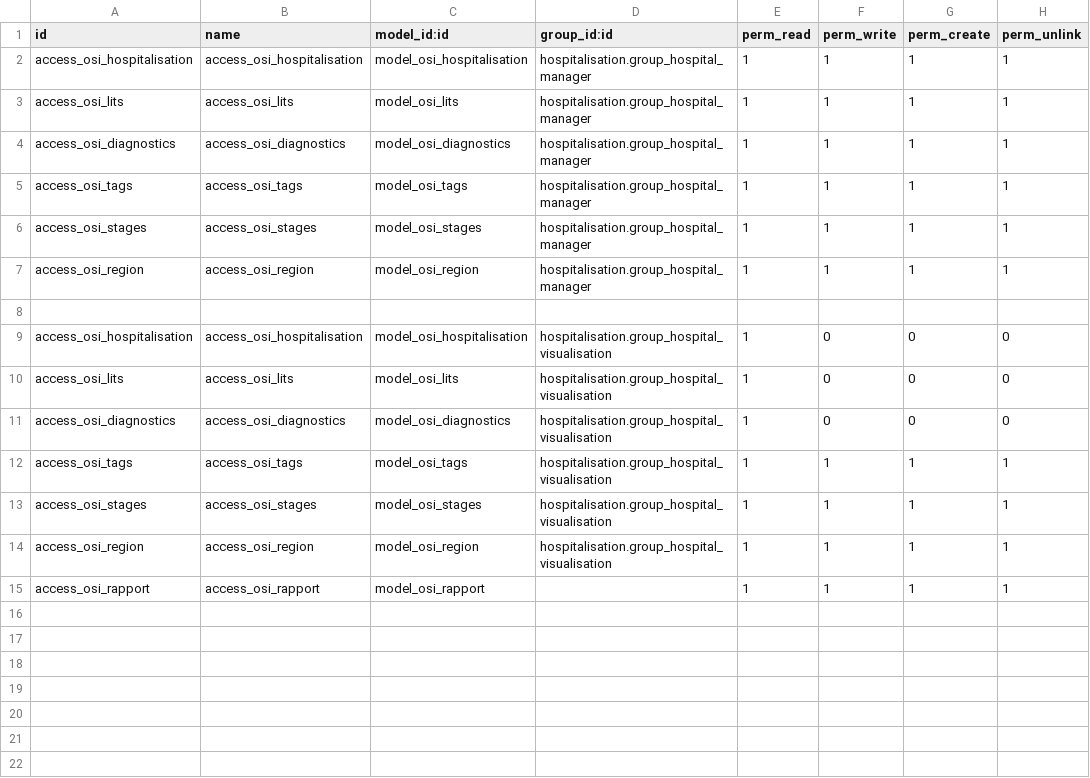
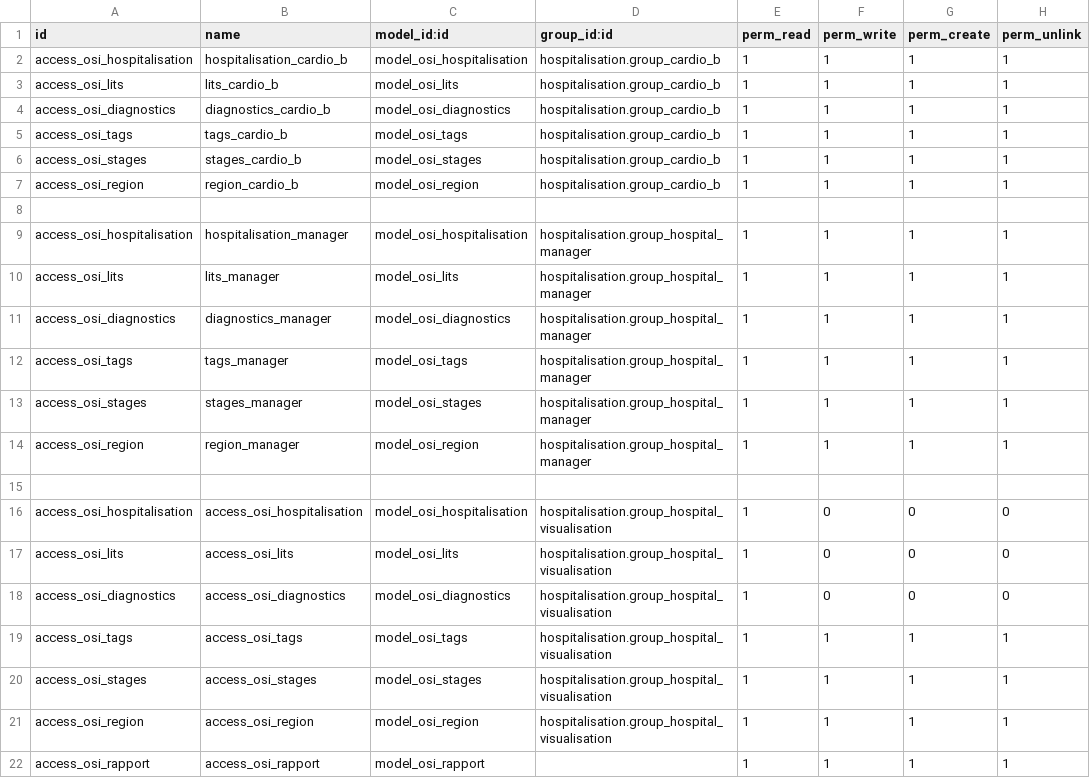
Before and after one commit to ayoub-aouad/Cardio, a CSV file: hospitalisation/security/ir.model.access.csv, drawn as a sheet.

```diff
--- a/hospitalisation/security/ir.model.access.csv
+++ b/hospitalisation/security/ir.model.access.csv
@@ -1,8 +1,15 @@
 id,name,model_id:id,group_id:id,perm_read,perm_write,perm_create,perm_unlink
-access_osi_hospitalisation,access_osi_hospitalisation,model_osi_hospitalisation,hospitalisation.group_hospital_manager,1,1,1,1
-access_osi_lits,access_osi_lits,model_osi_lits,hospitalisation.group_hospital_manager,1,1,1,1
-access_osi_diagnostics,access_osi_diagnostics,model_osi_diagnostics,hospitalisation.group_hospital_manager,1,1,1,1
-access_osi_tags,access_osi_tags,model_osi_tags,hospitalisation.group_hospital_manager,1,1,1,1
-access_osi_stages,access_osi_stages,model_osi_stages,hospitalisation.group_hospital_manager,1,1,1,1
-access_osi_region,access_osi_region,model_osi_region,hospitalisation.group_hospital_manager,1,1,1,1
+access_osi_hospitalisation,hospitalisation_cardio_b,model_osi_hospitalisation,hospitalisation.group_cardio_b,1,1,1,1
+access_osi_lits,lits_cardio_b,model_osi_lits,hospitalisation.group_cardio_b,1,1,1,1
+access_osi_diagnostics,diagnostics_cardio_b,model_osi_diagnostics,hospitalisation.group_cardio_b,1,1,1,1
+access_osi_tags,tags_cardio_b,model_osi_tags,hospitalisation.group_cardio_b,1,1,1,1
+access_osi_stages,stages_cardio_b,model_osi_stages,hospitalisation.group_cardio_b,1,1,1,1
+access_osi_region,region_cardio_b,model_osi_region,hospitalisation.group_cardio_b,1,1,1,1
+
+access_osi_hospitalisation,hospitalisation_manager,model_osi_hospitalisation,hospitalisation.group_hospital_manager,1,1,1,1
+access_osi_lits,lits_manager,model_osi_lits,hospitalisation.group_hospital_manager,1,1,1,1
+access_osi_diagnostics,diagnostics_manager,model_osi_diagnostics,hospitalisation.group_hospital_manager,1,1,1,1
+access_osi_tags,tags_manager,model_osi_tags,hospitalisation.group_hospital_manager,1,1,1,1
+access_osi_stages,stages_manager,model_osi_stages,hospitalisation.group_hospital_manager,1,1,1,1
+access_osi_region,region_manager,model_osi_region,hospitalisation.group_hospital_manager,1,1,1,1
 
```
Also changed, not shown: 7 other files.
